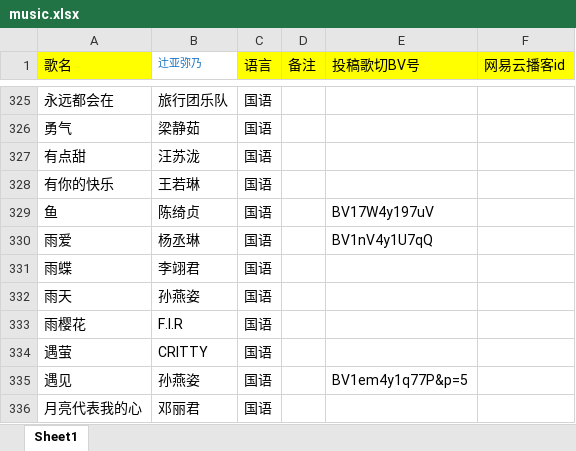
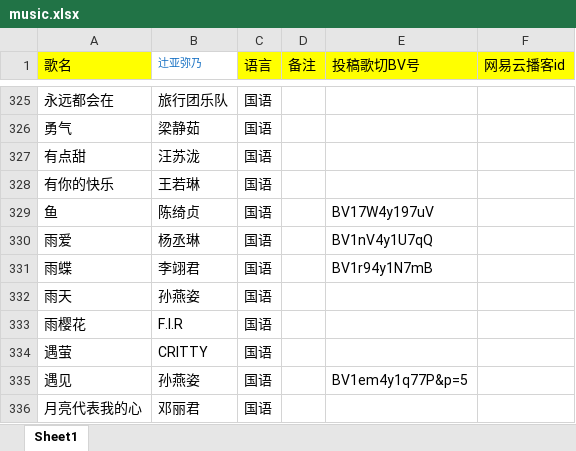
Before and after one commit to Rndlab/vup-song-list-main, an Excel workbook: scripts/music.xlsx, sheet Sheet1, drawn as a sheet; only a part is shown, gaps mark what is left out; values as stored, in another font and other column widths than the file's, no borders; the diff names each change by its address in the sheet, - before the commit and + after, or states it on an @@ line.

```diff
--- a/scripts/music.xlsx (sheet Sheet1)
+++ b/scripts/music.xlsx (sheet Sheet1)
-E331 (投稿歌切BV号): (empty)
+E331 (投稿歌切BV号): BV1r94y1N7mB
```
Also changed, not shown: 1 other file.
